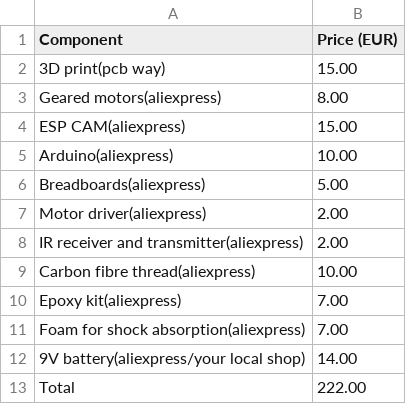
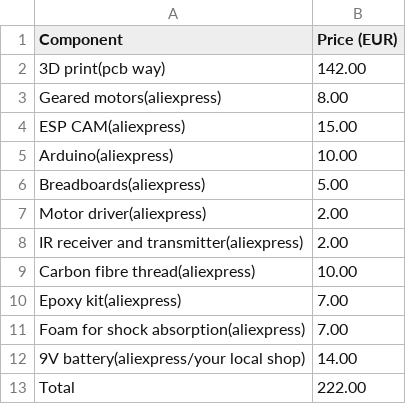
Before and after one commit to emmanuelnkangolo319-hash/2wd-controlled-robot-, a CSV file: BOM.csv, drawn as a sheet.

Commit message:
Update price for 3D print component in BOM

```diff
--- a/BOM.csv
+++ b/BOM.csv
@@ -1,3 +1,3 @@
 Component,Price (EUR)
-3D print(pcb way),15.00
+3D print(pcb way),142.00
 Geared motors(aliexpress),8.00
```
